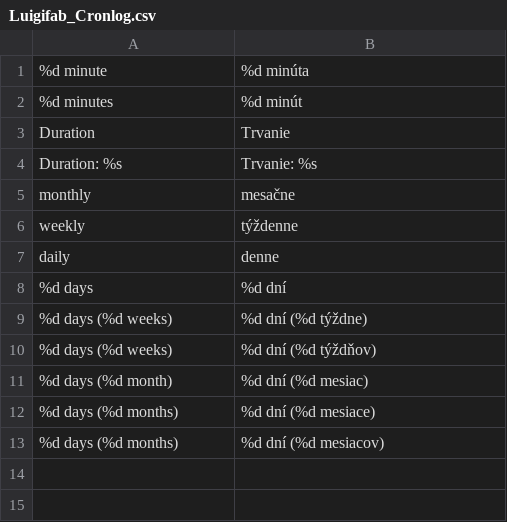
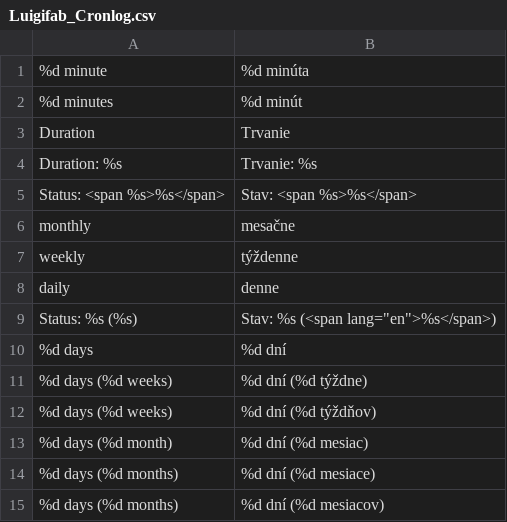
Before and after one commit to luigifab/openmage-cronlog, a CSV file: src/app/locale/sk_SK/Luigifab_Cronlog.csv, drawn as a sheet.

```diff
--- a/src/app/locale/sk_SK/Luigifab_Cronlog.csv
+++ b/src/app/locale/sk_SK/Luigifab_Cronlog.csv
@@ -4,2 +4,3 @@
 "Duration: %s","Trvanie: %s"
+"Status: <span %s>%s</span>","Stav: <span %s>%s</span>"
 " monthly","mesačne"
@@ -7,2 +8,3 @@
 " daily","denne"
+"Status: %s (%s)","Stav: %s (<span lang=""en"">%s</span>)"
 "%d days","%d dní"
```
Also changed, not shown: src/app/locale/cs_CZ/Luigifab_Cronlog.csv, src/app/locale/ja_JP/Luigifab_Cronlog.csv, 19 other files.
